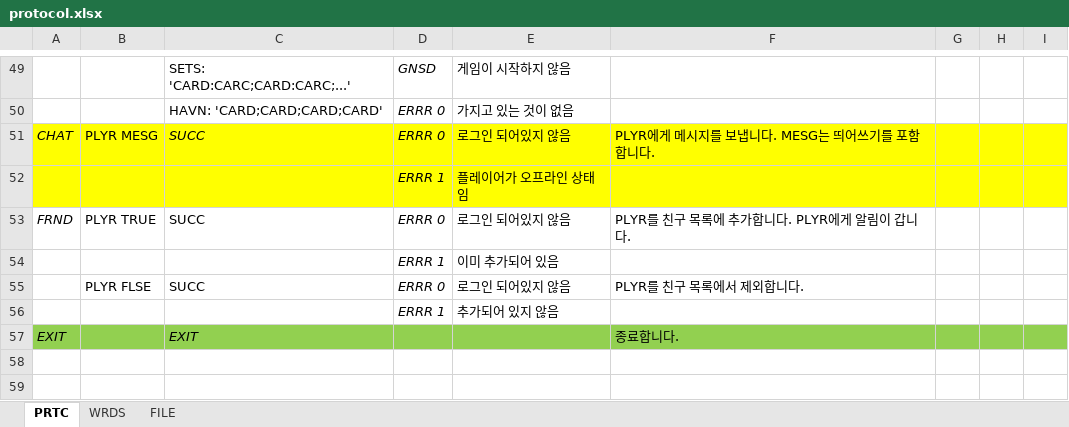
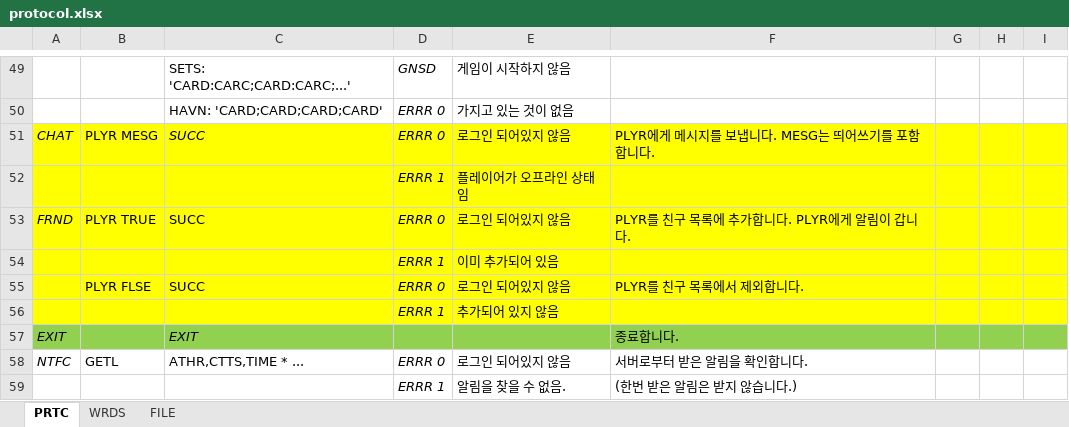
Before and after one commit to junhg0211/Chocosheep, an Excel workbook: protocol.xlsx, sheet PRTC, drawn as a sheet; only a part is shown, gaps mark what is left out; values as stored, in another font and other column widths than the file's, no borders; the diff names each change by its address in the sheet, - before the commit and + after, or states it on an @@ line.

```diff
--- a/protocol.xlsx (sheet PRTC)
+++ b/protocol.xlsx (sheet PRTC)
-A53:I56 fill: none
+A53:I56 fill: #FFFF00
+row 58: NTFC | GETL | ATHR,CTTS,TIME * ... | ERRR 0 | 로그인 되어있지 않음 | 서버로부터 받은 알림을 확인합니다.
+row 59:  |  |  | ERRR 1 | 알림을 찾을 수 없음. | (한번 받은 알림은 받지 않습니다.)
```
Also changed, not shown: sheet WRDS, formulas that keep their value, 7 other files.
